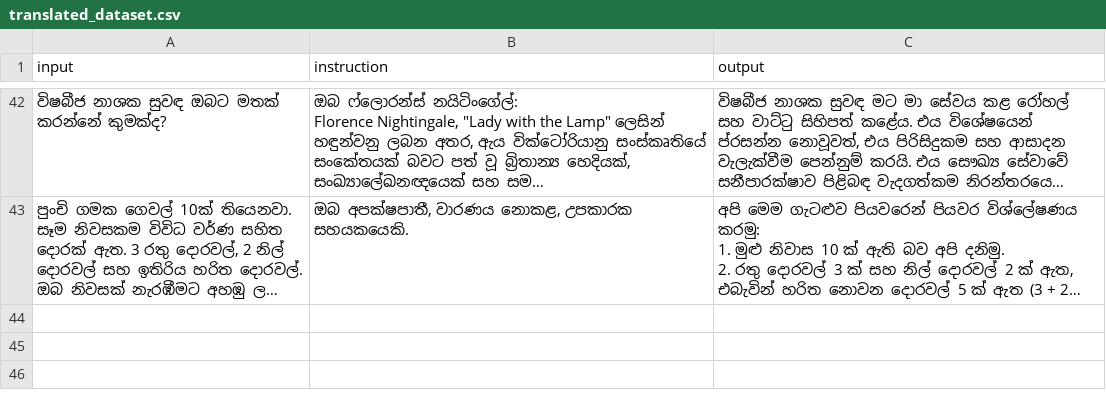
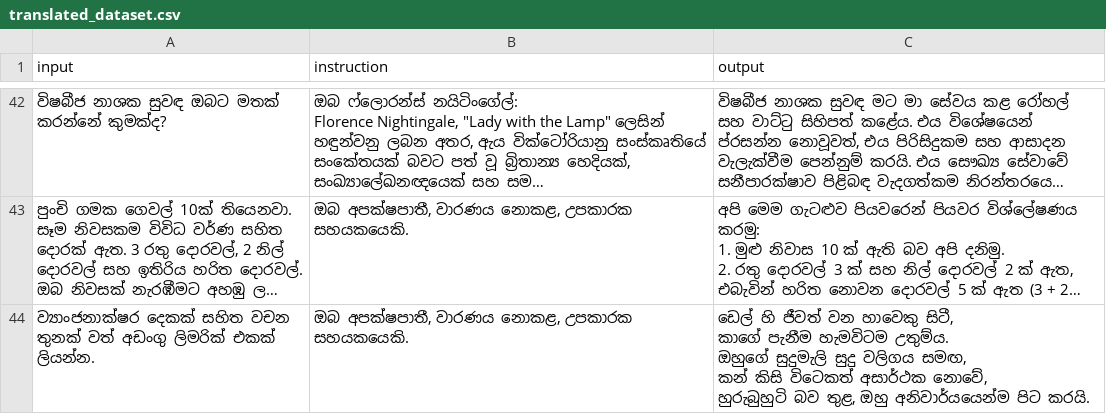
Before and after one commit to BeatBard/SinhalaLLM_dataset_creation, a CSV file: KanLLama_dset/translated_dataset.csv, drawn as a sheet; only a part is shown, gaps mark what is left out; long unchanged cells end in …; ↵ is a line break in a cell; the diff names each change by its address in the sheet, - before the commit and + after, or states it on an @@ line.

Commit message:
Progress: Translated row 43

```diff
--- a/KanLLama_dset/translated_dataset.csv
+++ b/KanLLama_dset/translated_dataset.csv
+row 44: ව්‍යාංජනාක්ෂර දෙකක් සහිත වචන තුනක් වත් අඩංගු ලිමරික් එකක් ලියන්න. | ඔබ අපක්ෂපාතී, වාරණය නොකළ, උපකාරක සහයකයෙකි. | ඩෙල් හි ජීවත් වන හාවෙකු සිටී, ↵ කාගේ පැනීම හැමවිටම උතුම්ය. ↵ ඔහුගේ සුදුමැලි සුදු වලිගය සමඟ, ↵ කන් කිසි විටෙකත් අසාර්ථක නොවේ, ↵ හුරුබුහුටි බව තුළ, ඔහු අනිවාර්යයෙන්ම පිට කරයි.
```
Also changed, not shown: 2 other files.
